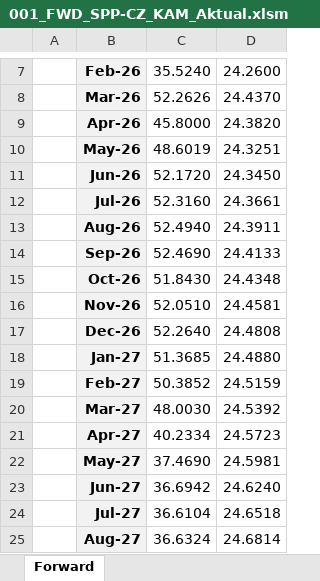
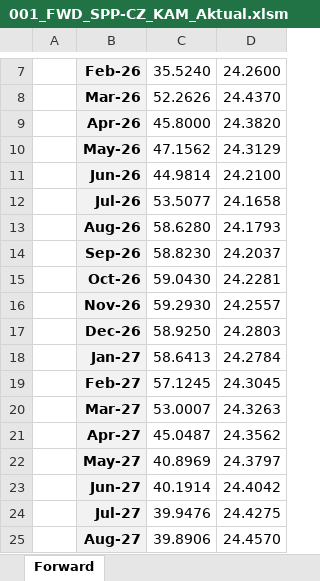
Before and after one commit to krizovakk/EE_shiny_app, an Excel workbook: web/data_exchange/denni_data/001_FWD_SPP-CZ_KAM_Aktual.xlsm, sheet Forward, drawn as a sheet; only a part is shown, gaps mark what is left out; values as stored, in another font and other column widths than the file's, no borders; the diff covers the shown part only; the diff names each change by its address in the sheet, - before the commit and + after, or states it on an @@ line.

```diff
--- a/web/data_exchange/denni_data/001_FWD_SPP-CZ_KAM_Aktual.xlsm (sheet Forward)
+++ b/web/data_exchange/denni_data/001_FWD_SPP-CZ_KAM_Aktual.xlsm (sheet Forward)
-C10: 48.6019
+C10: 47.1562
-D10: 24.3251
+D10: 24.3129
-C11: 52.1720
+C11: 44.9814
-D11: 24.3450
+D11: 24.2100
-C12: 52.3160
+C12: 53.5077
-D12: 24.3661
+D12: 24.1658
-C13: 52.4940
+C13: 58.6280
-D13: 24.3911
+D13: 24.1793
-C14: 52.4690
+C14: 58.8230
-D14: 24.4133
+D14: 24.2037
-C15: 51.8430
+C15: 59.0430
-D15: 24.4348
+D15: 24.2281
-C16: 52.0510
+C16: 59.2930
-D16: 24.4581
+D16: 24.2557
-C17: 52.2640
+C17: 58.9250
-D17: 24.4808
+D17: 24.2803
-C18: 51.3685
+C18: 58.6413
-D18: 24.4880
+D18: 24.2784
-C19: 50.3852
+C19: 57.1245
-D19: 24.5159
+D19: 24.3045
-C20: 48.0030
+C20: 53.0007
-D20: 24.5392
+D20: 24.3263
-C21: 40.2334
+C21: 45.0487
-D21: 24.5723
+D21: 24.3562
-C22: 37.4690
+C22: 40.8969
-D22: 24.5981
+D22: 24.3797
-C23: 36.6942
+C23: 40.1914
-D23: 24.6240
+D23: 24.4042
-C24: 36.6104
+C24: 39.9476
-D24: 24.6518
+D24: 24.4275
-C25: 36.6324
+C25: 39.8906
-D25: 24.6814
+D25: 24.4570
```
Also changed, not shown: 81 edited cells elsewhere in this sheet, 31 other files.
